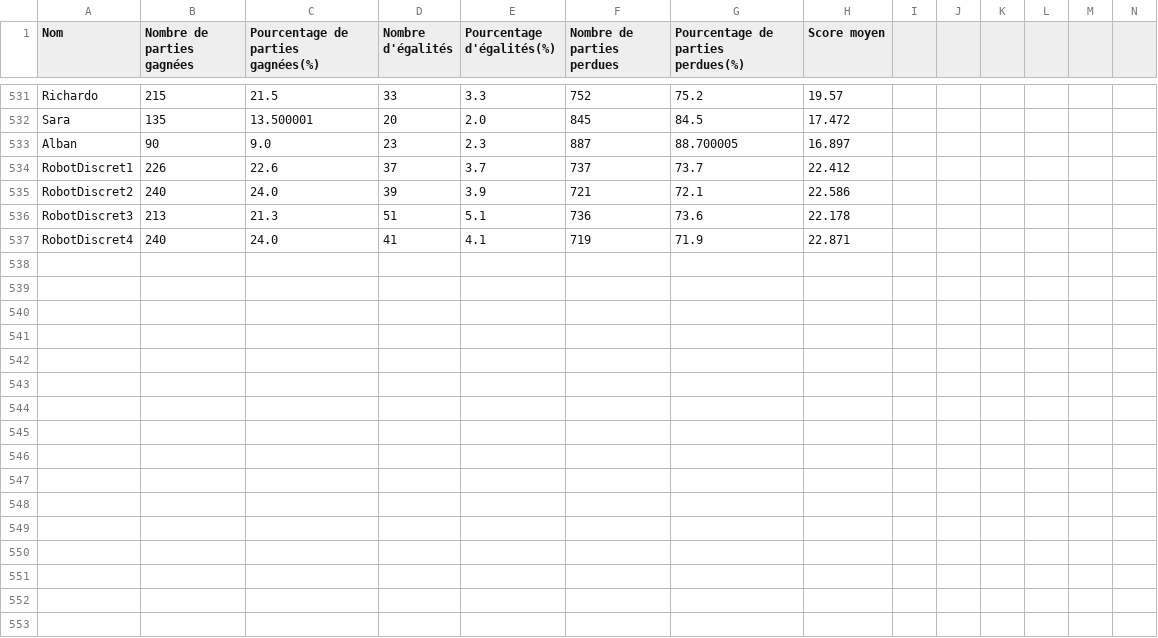
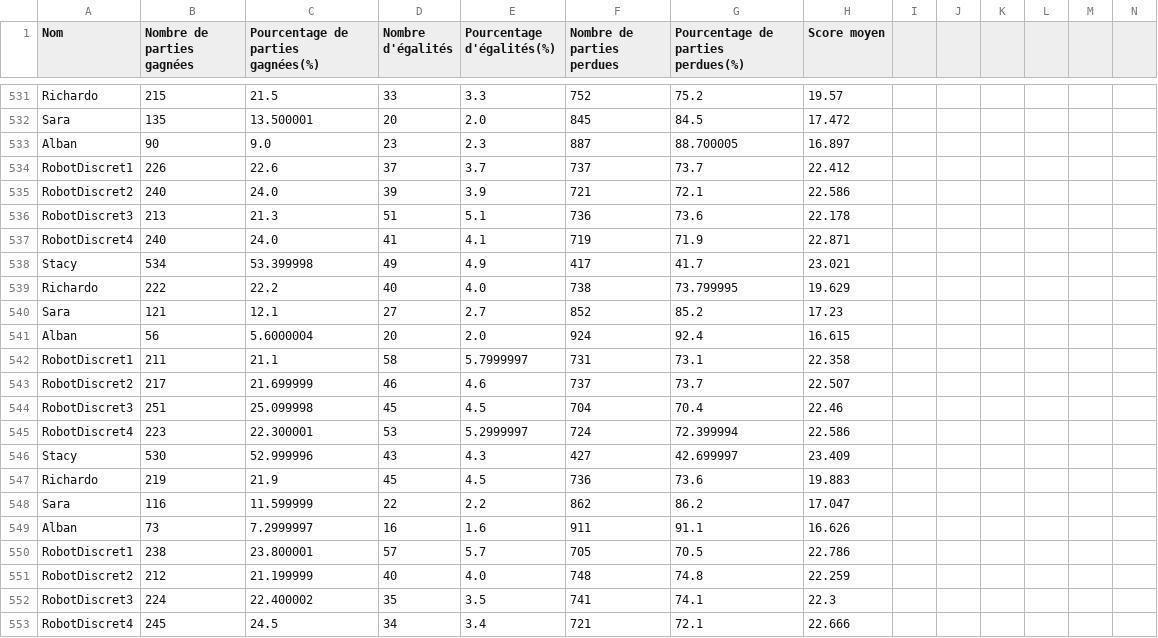
Before and after one commit to AlbanFALCOZ/Citadelles, a CSV file: stats/gamestats.csv, drawn as a sheet; only a part is shown, gaps mark what is left out; rows hold the shown columns only; the diff names each change by its address in the sheet, - before the commit and + after, or states it on an @@ line.

Commit message:
feat:  Ajout du scénario de l'architecte selon les conseils de Richard #138

```diff
--- a/stats/gamestats.csv
+++ b/stats/gamestats.csv
+row 538: Stacy | 534 | 53.399998 | 49 | 4.9 | 417 | 41.7 | 23.021
+row 539: Richardo | 222 | 22.2 | 40 | 4.0 | 738 | 73.799995 | 19.629
+row 540: Sara | 121 | 12.1 | 27 | 2.7 | 852 | 85.2 | 17.23
+row 541: Alban | 56 | 5.6000004 | 20 | 2.0 | 924 | 92.4 | 16.615
+row 542: RobotDiscret1 | 211 | 21.1 | 58 | 5.7999997 | 731 | 73.1 | 22.358
+row 543: RobotDiscret2 | 217 | 21.699999 | 46 | 4.6 | 737 | 73.7 | 22.507
+row 544: RobotDiscret3 | 251 | 25.099998 | 45 | 4.5 | 704 | 70.4 | 22.46
+row 545: RobotDiscret4 | 223 | 22.300001 | 53 | 5.2999997 | 724 | 72.399994 | 22.586
+row 546: Stacy | 530 | 52.999996 | 43 | 4.3 | 427 | 42.699997 | 23.409
+row 547: Richardo | 219 | 21.9 | 45 | 4.5 | 736 | 73.6 | 19.883
+row 548: Sara | 116 | 11.599999 | 22 | 2.2 | 862 | 86.2 | 17.047
+row 549: Alban | 73 | 7.2999997 | 16 | 1.6 | 911 | 91.1 | 16.626
+row 550: RobotDiscret1 | 238 | 23.800001 | 57 | 5.7 | 705 | 70.5 | 22.786
+row 551: RobotDiscret2 | 212 | 21.199999 | 40 | 4.0 | 748 | 74.8 | 22.259
+row 552: RobotDiscret3 | 224 | 22.400002 | 35 | 3.5 | 741 | 74.1 | 22.3
+row 553: RobotDiscret4 | 245 | 24.5 | 34 | 3.4 | 721 | 72.1 | 22.666
```
Also changed, not shown: 1 other file.
